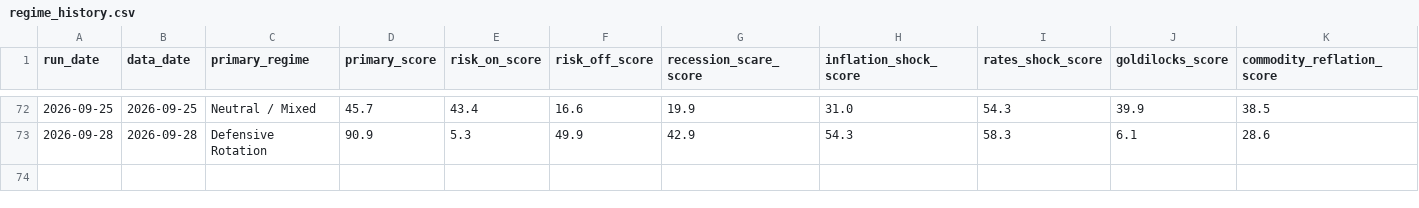
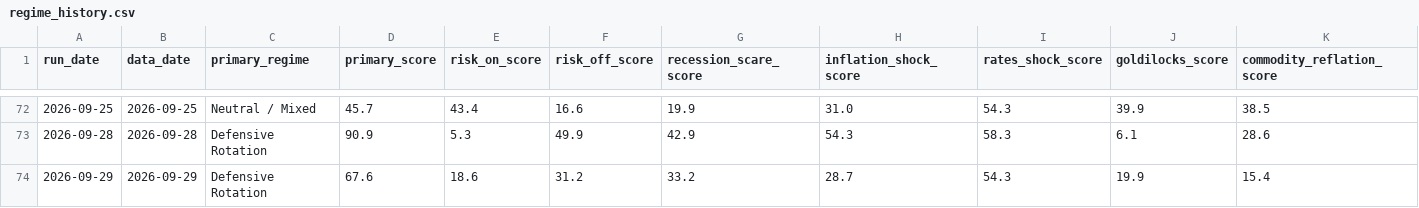
Before and after one commit to flav7557/macro-regime-dashboard, a CSV file: data/regime_history.csv, drawn as a sheet; only a part is shown, gaps mark what is left out; rows hold the shown columns only; the diff names each change by its address in the sheet, - before the commit and + after, or states it on an @@ line.

```diff
--- a/data/regime_history.csv
+++ b/data/regime_history.csv
+row 74: 2026-09-29 | 2026-09-29 | Defensive Rotation | 67.6 | 18.6 | 31.2 | 33.2 | 28.7 | 54.3 | 19.9 | 15.4
```
